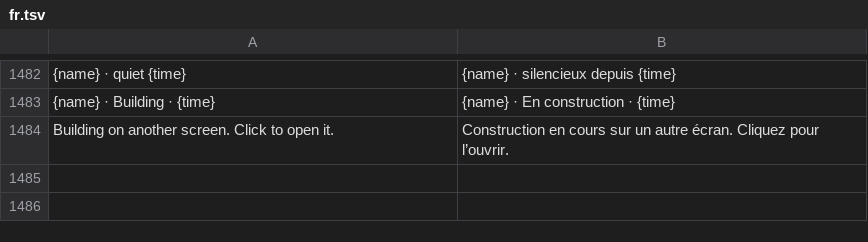
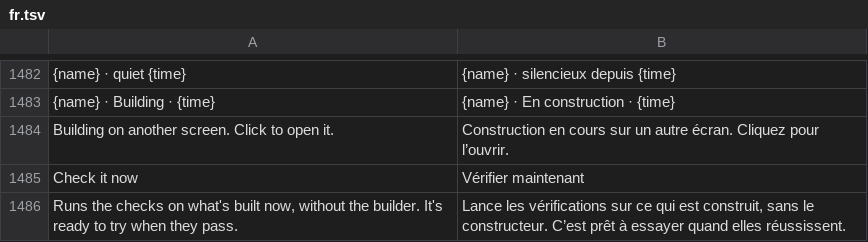
Before and after one commit to PowerTower90/craft-anything, a TSV file: crates/ui-egui/src/fr.tsv, drawn as a sheet; only a part is shown, gaps mark what is left out; the diff names each change by its address in the sheet, - before the commit and + after, or states it on an @@ line.

```diff
--- a/crates/ui-egui/src/fr.tsv
+++ b/crates/ui-egui/src/fr.tsv
+row 1485: Check it now | Vérifier maintenant
+row 1486: Runs the checks on what's built now, without the builder. It's ready to try when they pass. | Lance les vérifications sur ce qui est construit, sans le constructeur. C’est prêt à essayer quand elles réussissent.
```
Also changed, not shown: crates/ui-egui/src/i18n/es.tsv, crates/ui-egui/src/i18n/ka.tsv, 27 other files.
